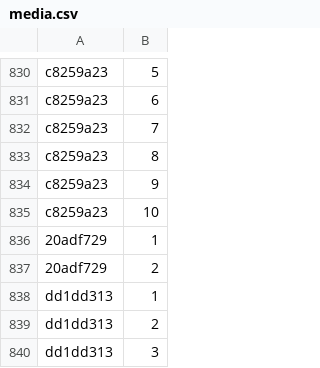
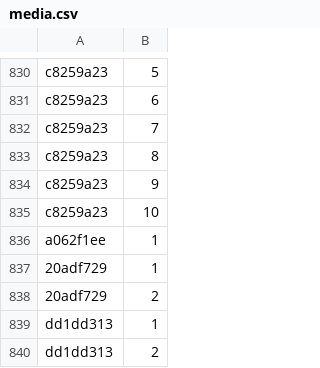
Before and after one commit to Lockpickers-United/lpu-belt-explorer, a CSV file: media.csv, drawn as a sheet; only a part is shown, gaps mark what is left out; the shorter side is filled out with more unchanged rows; the diff names each change by its address in the sheet, - before the commit and + after, or states it on an @@ line.

```diff
--- a/media.csv
+++ b/media.csv
+row 836: a062f1ee | 1
```
Also changed, not shown: data.csv, 6 other files.
